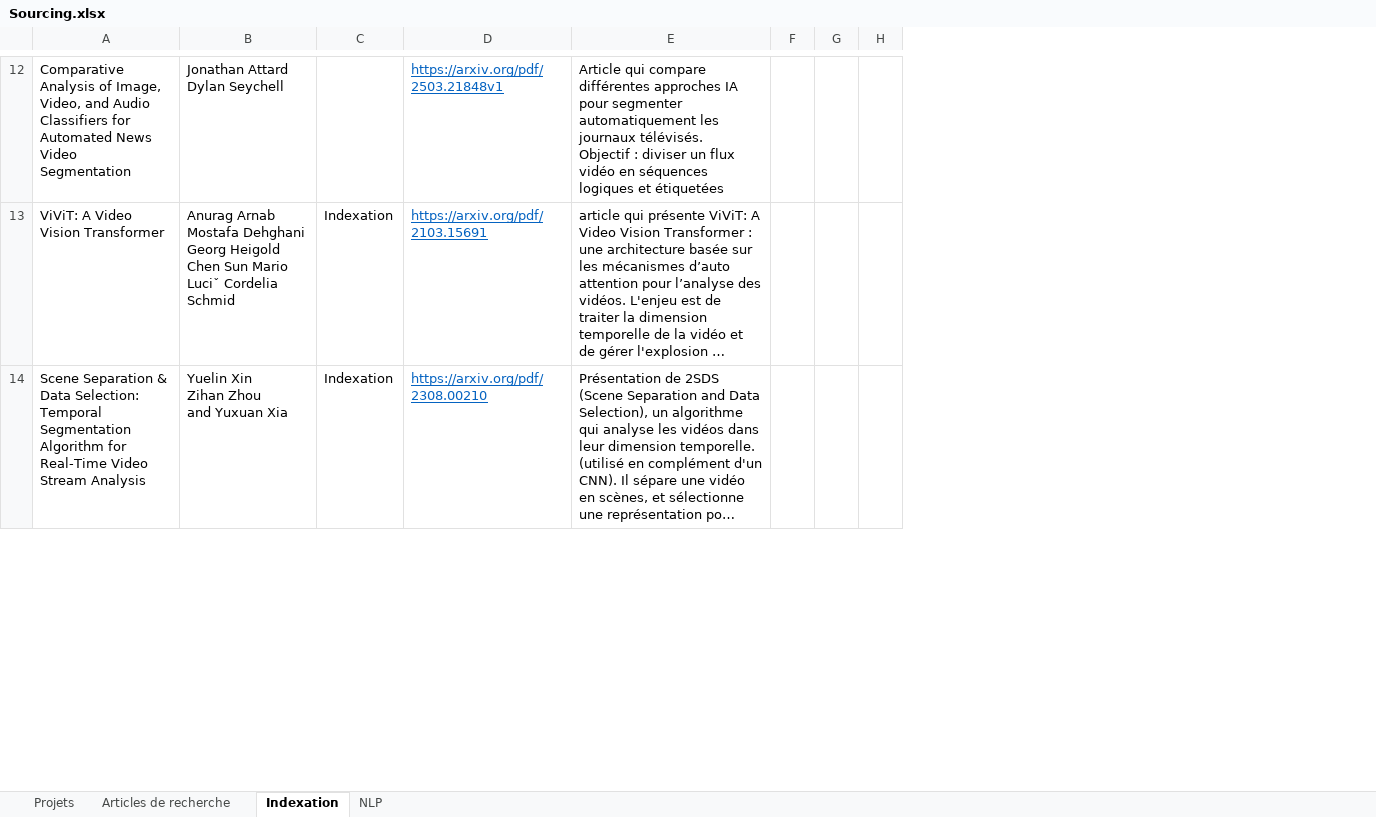
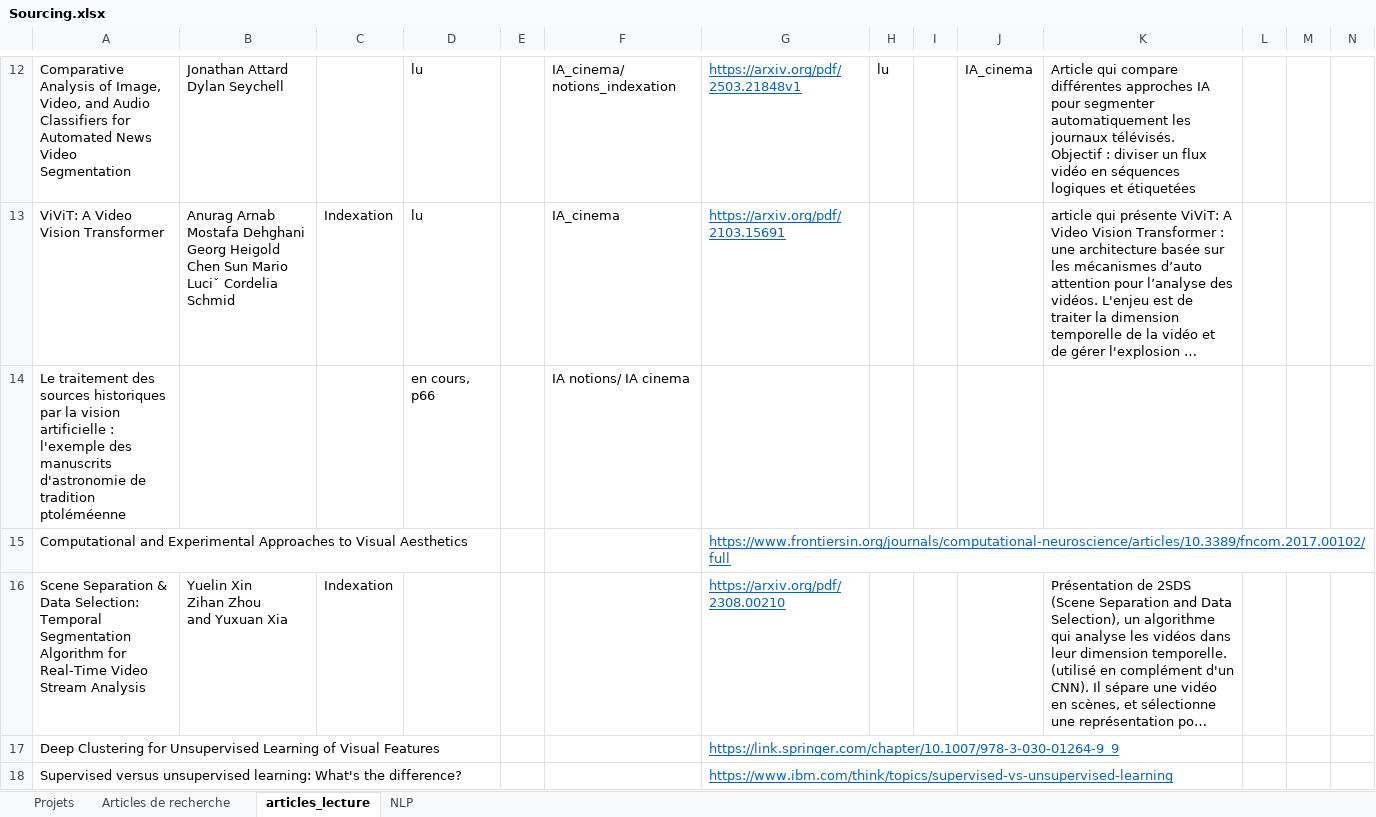
Before and after one commit to longclotilde00-del/memoire_ecriture, an Excel workbook: Sourcing.xlsx, sheet articles_lecture, drawn as a sheet; only a part is shown, gaps mark what is left out; long unchanged cells end in …; values as stored, in another font and other column widths than the file's, no borders; rows hold the shown columns only; the diff covers the shown part only; the diff names each change by its address in the sheet, - before the commit and + after, or states it on an @@ line.

Commit message:
définitions des notions et recherches

```diff
--- a/Sourcing.xlsx (sheet articles_lecture)
+++ b/Sourcing.xlsx (sheet articles_lecture)
-sheet tab: Indexation
+sheet tab: articles_lecture
+column D, rows 12-13: lu | lu
+column E, empty
+column F, rows 12-13: IA_cinema/ notions_indexation | IA_cinema
+column H, row 12: lu
+column I, empty
+column J, row 12: IA_cinema
+row 14: Le traitement des sources historiques par la vision artificielle : l'exemple des manuscrits d'astronomie de tradition ptoléméenne |  |  | en cours, p66 |  | IA notions/ IA cinema
+row 15: Computational and Experimental Approaches to Visual Aesthetics |  |  |  |  |  | https://www.frontiersin.org/journals/computational-neuroscience/articles/10.3389/fncom.2017.00102/full
+row 17: Deep Clustering for Unsupervised Learning of Visual Features |  |  |  |  |  | https://link.springer.com/chapter/10.1007/978-3-030-01264-9_9
+row 18: Supervised versus unsupervised learning: What's the difference? |  |  |  |  |  | https://www.ibm.com/think/topics/supervised-vs-unsupervised-learning
```
Also changed, not shown: 4 added rows and cell formats elsewhere in this sheet, sheet Projets, sheet NLP, sheet Articles de recherche, 14 other files.
